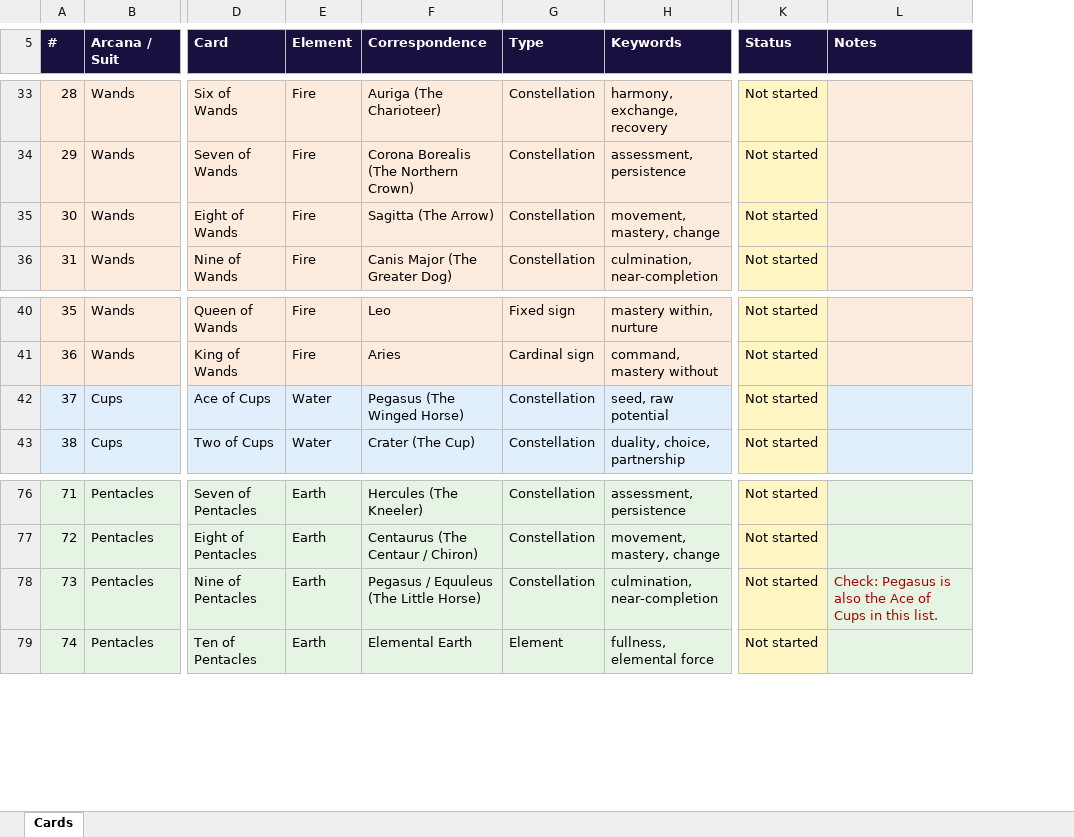
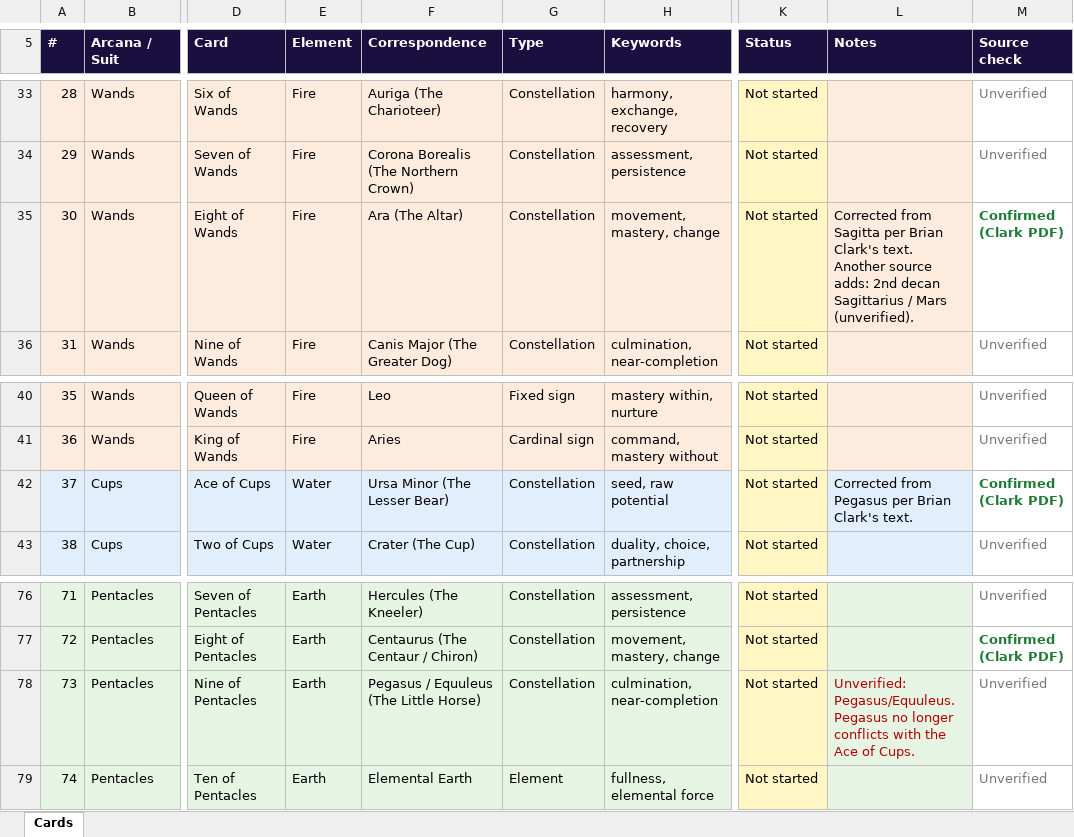
Before and after one commit to lezkt1811-maker/Tarot13, an Excel workbook: data/Tarot-13_Master_List.xlsx, sheet Cards, drawn as a sheet; only a part is shown, gaps mark what is left out; values as stored, in another font and other column widths than the file's, no borders; charts and pictures not drawn; the diff covers the shown part only; the diff names each change by its address in the sheet, - before the commit and + after, or states it on an @@ line.

```diff
--- a/data/Tarot-13_Master_List.xlsx (sheet Cards)
+++ b/data/Tarot-13_Master_List.xlsx (sheet Cards)
+column M (Source check), rows 33-36: Unverified | Unverified | Confirmed (Clark PDF) | Unverified; rows 40-43: Unverified | Unverified | Confirmed (Clark PDF) | Unverified; rows 76-79: Unverified | Confirmed (Clark PDF) | Unverified | Unverified
-F35 (Correspondence): Sagitta (The Arrow)
+F35 (Correspondence): Ara (The Altar)
-L35 (Notes): (empty)
+L35 (Notes): Corrected from Sagitta per Brian Clark's text. Another source adds: 2nd decan Sagittarius / Mars (unverified).
-F42 (Correspondence): Pegasus (The Winged Horse)
+F42 (Correspondence): Ursa Minor (The Lesser Bear)
-L42 (Notes): (empty)
+L42 (Notes): Corrected from Pegasus per Brian Clark's text.
-L78 (Notes): Check: Pegasus is also the Ace of Cups in this list.
+L78 (Notes): Unverified: Pegasus/Equuleus. Pegasus no longer conflicts with the Ace of Cups.
```
Also changed, not shown: 8 edited cells elsewhere in this sheet, 3 other files.
